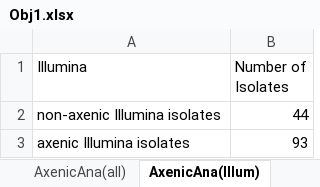
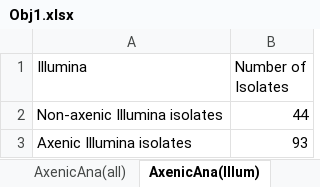
Before and after one commit to Yilin-W/Metagenomic-Statistic-Analyses, an Excel workbook: Data/Obj1.xlsx, sheet AxenicAna(Illum), drawn as a sheet; values as stored, in another font and other column widths than the file's, no borders; the diff names each change by its address in the sheet, - before the commit and + after, or states it on an @@ line.

```diff
--- a/Data/Obj1.xlsx (sheet AxenicAna(Illum))
+++ b/Data/Obj1.xlsx (sheet AxenicAna(Illum))
-A2 (Illumina): non-axenic Illumina isolates
+A2 (Illumina): Non-axenic Illumina isolates
-A3 (Illumina): axenic Illumina isolates
+A3 (Illumina): Axenic Illumina isolates
```
Also changed, not shown: sheet AxenicAna(Pacb), sheet AxenicAna(all), 1 other file.
